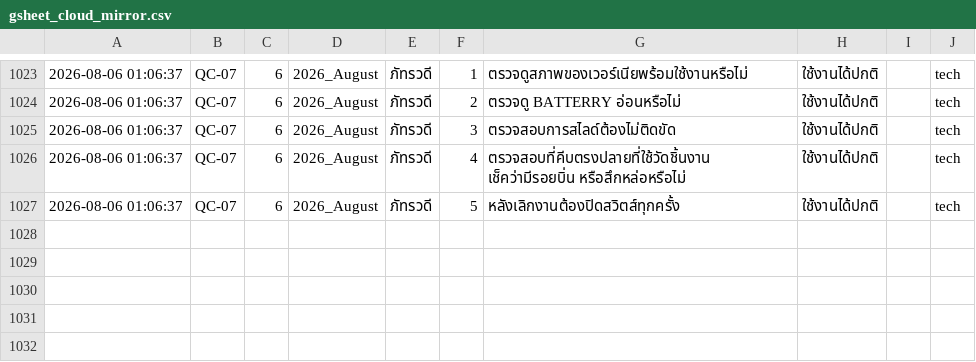
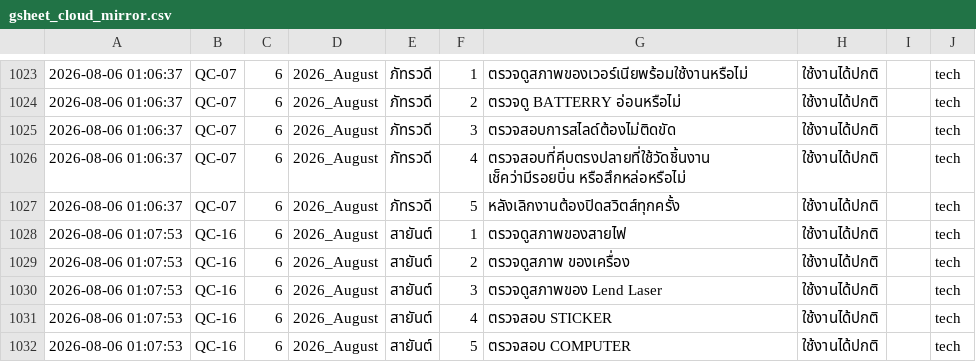
Before and after one commit to kayppc-cell/factory-maintenance-system, a CSV file: gsheet_cloud_mirror.csv, drawn as a sheet; only a part is shown, gaps mark what is left out; the diff names each change by its address in the sheet, - before the commit and + after, or states it on an @@ line.

Commit message:
Auto-Sync Bulk CSV Records

```diff
--- a/gsheet_cloud_mirror.csv
+++ b/gsheet_cloud_mirror.csv
+row 1028: 2026-08-06 01:07:53 | QC-16 | 6 | 2026_August | สายันต์ | 1 | ตรวจดูสภาพของสายไฟ | ใช้งานได้ปกติ |  | tech
+row 1029: 2026-08-06 01:07:53 | QC-16 | 6 | 2026_August | สายันต์ | 2 | ตรวจดูสภาพ ของเครื่อง | ใช้งานได้ปกติ |  | tech
+row 1030: 2026-08-06 01:07:53 | QC-16 | 6 | 2026_August | สายันต์ | 3 | ตรวจดูสภาพของ Lend Laser | ใช้งานได้ปกติ |  | tech
+row 1031: 2026-08-06 01:07:53 | QC-16 | 6 | 2026_August | สายันต์ | 4 | ตรวจสอบ STICKER | ใช้งานได้ปกติ |  | tech
+row 1032: 2026-08-06 01:07:53 | QC-16 | 6 | 2026_August | สายันต์ | 5 | ตรวจสอบ COMPUTER | ใช้งานได้ปกติ |  | tech
```
